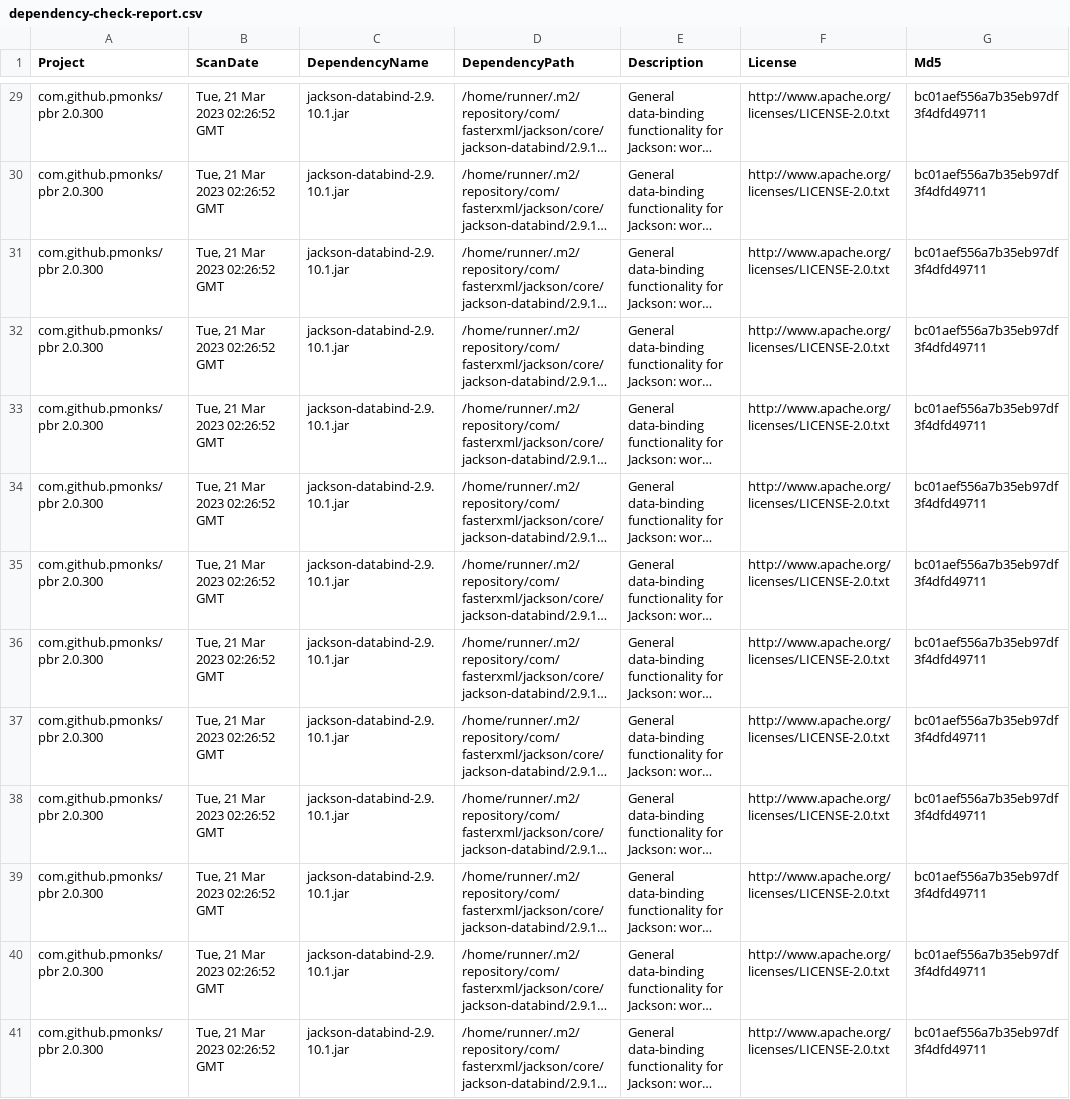
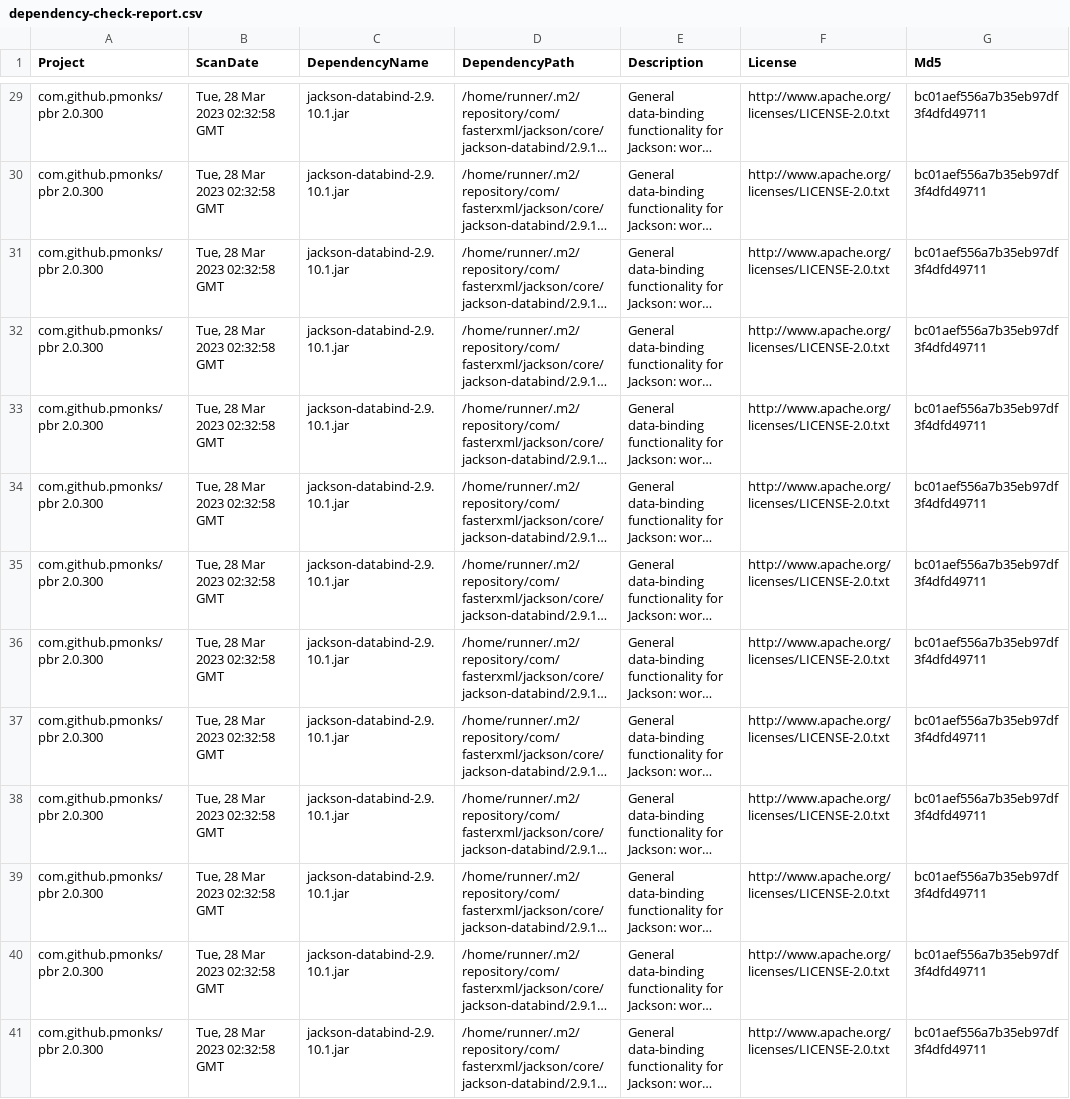
Before and after one commit to pmonks/pbr, a CSV file: nvd/dependency-check-report.csv, drawn as a sheet; only a part is shown, gaps mark what is left out; long unchanged cells end in …; the diff covers the shown part only; the diff names each change by its address in the sheet, - before the commit and + after, or states it on an @@ line.

```diff
--- a/nvd/dependency-check-report.csv
+++ b/nvd/dependency-check-report.csv
-B29:B41 (ScanDate): Tue, 21 Mar 2023 02:26:52 GMT
+B29:B41 (ScanDate): Tue, 28 Mar 2023 02:32:58 GMT
```
Also changed, not shown: 47 edited cells elsewhere in this file, 7 other files.
